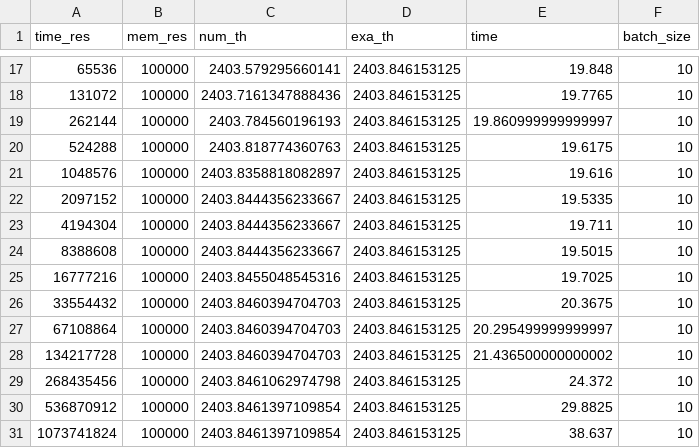
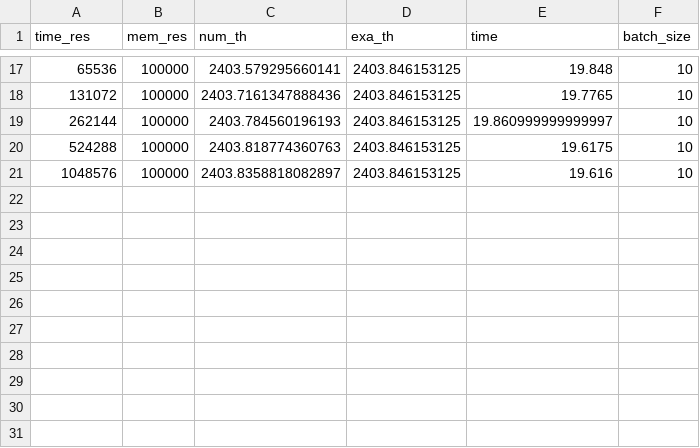
Before and after one commit to notanumber-sys/Effects-of-Design-Space-Discretization, a CSV file: experiments/out_case_sobel4.csv, drawn as a sheet; only a part is shown, gaps mark what is left out; the diff names each change by its address in the sheet, - before the commit and + after, or states it on an @@ line.

Commit message:
Trims sobel4 results

```diff
--- a/experiments/out_case_sobel4.csv
+++ b/experiments/out_case_sobel4.csv
-row 22: 2097152 | 100000 | 2403.8444356233667 | 2403.846153125 | 19.5335 | 10
-row 23: 4194304 | 100000 | 2403.8444356233667 | 2403.846153125 | 19.711 | 10
-row 24: 8388608 | 100000 | 2403.8444356233667 | 2403.846153125 | 19.5015 | 10
-row 25: 16777216 | 100000 | 2403.8455048545316 | 2403.846153125 | 19.7025 | 10
-row 26: 33554432 | 100000 | 2403.8460394704703 | 2403.846153125 | 20.3675 | 10
-row 27: 67108864 | 100000 | 2403.8460394704703 | 2403.846153125 | 20.295499999999997 | 10
-row 28: 134217728 | 100000 | 2403.8460394704703 | 2403.846153125 | 21.436500000000002 | 10
-row 29: 268435456 | 100000 | 2403.8461062974798 | 2403.846153125 | 24.372 | 10
-row 30: 536870912 | 100000 | 2403.8461397109854 | 2403.846153125 | 29.8825 | 10
-row 31: 1073741824 | 100000 | 2403.8461397109854 | 2403.846153125 | 38.637 | 10
```
Also changed, not shown: 3 other files.
